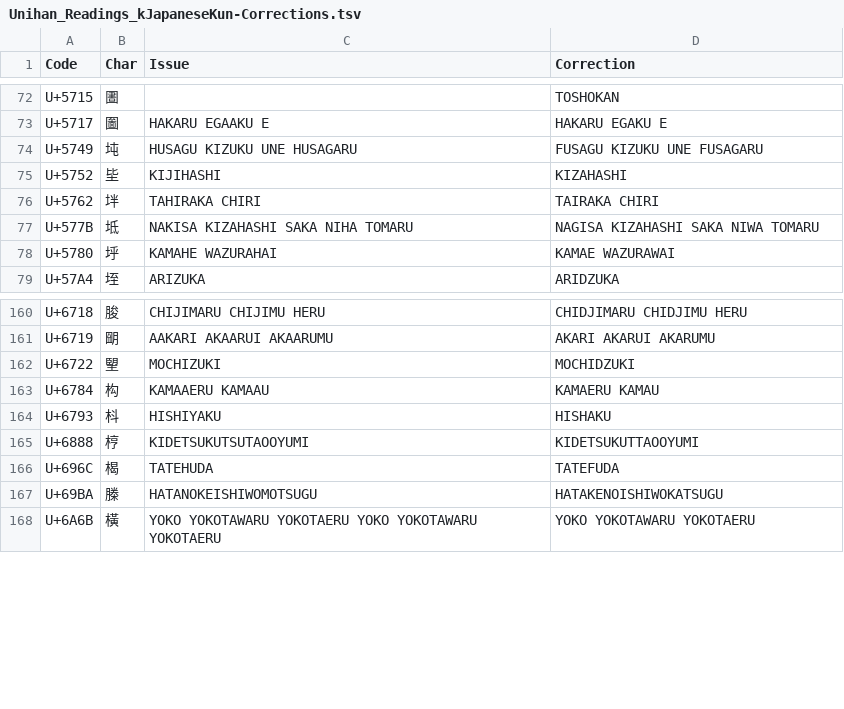
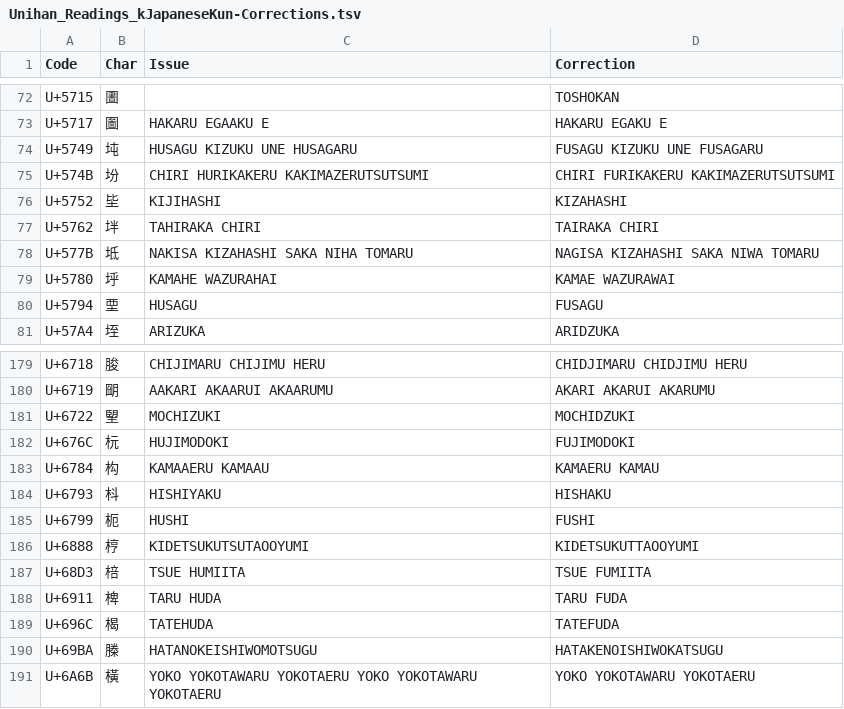
Before and after one commit to tonton-pixel/Unihan-kJapaneseKun-kJapaneseOn-Error-Report, a TSV file: Unihan_Readings_kJapaneseKun-Corrections.tsv, drawn as a sheet; only a part is shown, gaps mark what is left out; the diff covers the shown part only.

```diff
--- a/Unihan_Readings_kJapaneseKun-Corrections.tsv
+++ b/Unihan_Readings_kJapaneseKun-Corrections.tsv
@@ -74,2 +74,3 @@ U+5717	圗	HAKARU EGAAKU E	HAKARU EGAKU E
 U+5749	坉	HUSAGU KIZUKU UNE HUSAGARU	FUSAGU KIZUKU UNE FUSAGARU
+U+574B	坋	CHIRI HURIKAKERU KAKIMAZERUTSUTSUMI	CHIRI FURIKAKERU KAKIMAZERUTSUTSUMI
 U+5752	坒	KIJIHASHI	KIZAHASHI
@@ -78,2 +79,3 @@ U+577B	坻	NAKISA KIZAHASHI SAKA NIHA TOMARU	NAGISA KIZAHASHI SAKA NIWA TOMARU
 U+5780	垀	KAMAHE WAZURAHAI	KAMAE WAZURAWAI
+U+5794	垔	HUSAGU	FUSAGU
 U+57A4	垤	ARIZUKA	ARIDZUKA
@@ -162,5 +181,9 @@ U+6719	朙	AAKARI AKAARUI AKAARUMU	AKARI AKARUI AKARUMU
 U+6722	朢	MOCHIZUKI	MOCHIDZUKI
+U+676C	杬	HUJIMODOKI	FUJIMODOKI
 U+6784	构	KAMAAERU KAMAAU	KAMAERU KAMAU
 U+6793	枓	HISHIYAKU	HISHAKU
+U+6799	枙	HUSHI	FUSHI
 U+6888	梈	KIDETSUKUTSUTAOOYUMI	KIDETSUKUTTAOOYUMI
+U+68D3	棓	TSUE HUMIITA	TSUE FUMIITA
+U+6911	椑	TARU HUDA	TARU FUDA
 U+696C	楬	TATEHUDA	TATEFUDA
```
Also changed, not shown: 17 added rows elsewhere in this file, 2 other files.
